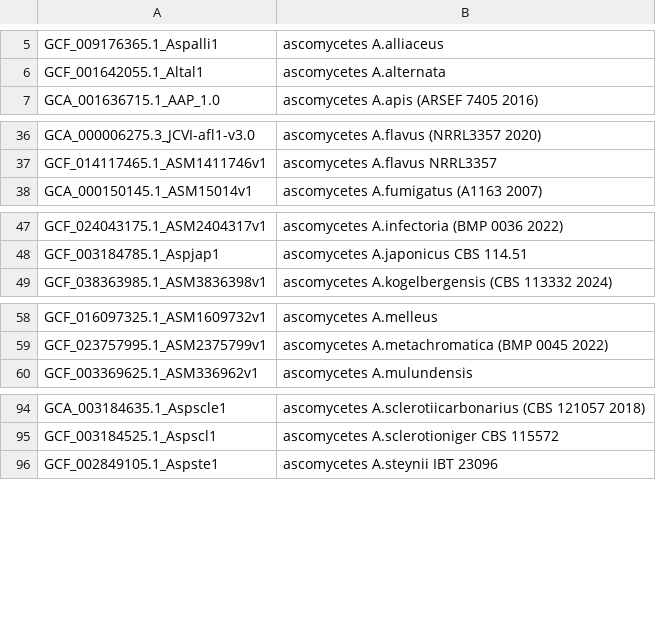
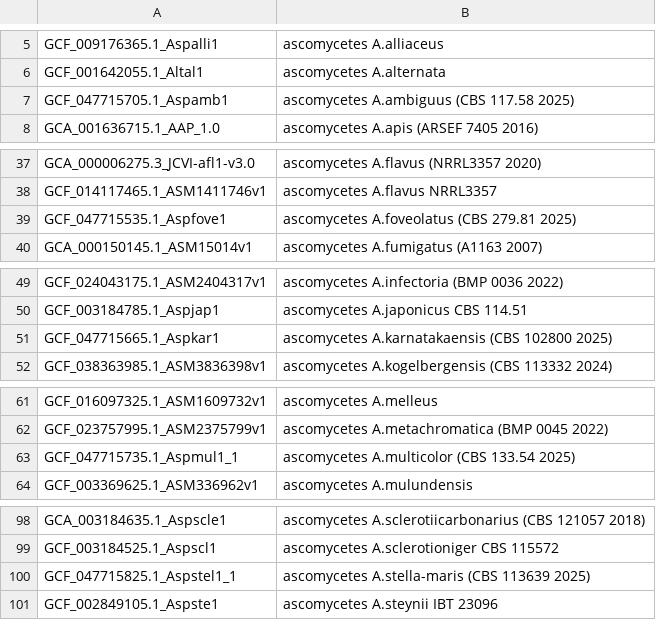
Before and after one commit to ucscGenomeBrowser/kent, a TSV file: src/hg/makeDb/doc/fungiAsmHub/fungi.orderList.tsv, drawn as a sheet; only a part is shown, gaps mark what is left out; the diff covers the shown part only; the diff names each change by its address in the sheet, - before the commit and + after, or states it on an @@ line.

```diff
--- a/src/hg/makeDb/doc/fungiAsmHub/fungi.orderList.tsv
+++ b/src/hg/makeDb/doc/fungiAsmHub/fungi.orderList.tsv
+row 7: GCF_047715705.1_Aspamb1 | ascomycetes A.ambiguus (CBS 117.58 2025)
+row 39: GCF_047715535.1_Aspfove1 | ascomycetes A.foveolatus (CBS 279.81 2025)
+row 51: GCF_047715665.1_Aspkar1 | ascomycetes A.karnatakaensis (CBS 102800 2025)
+row 63: GCF_047715735.1_Aspmul1_1 | ascomycetes A.multicolor (CBS 133.54 2025)
+row 100: GCF_047715825.1_Aspstel1_1 | ascomycetes A.stella-maris (CBS 113639 2025)
```
Also changed, not shown: 5 added rows and 2 moved rows elsewhere in this file, src/hg/makeDb/doc/birdsAsmHub/birds.orderList.tsv, src/hg/makeDb/doc/fishAsmHub/fish.orderList.tsv, 6 other files.
